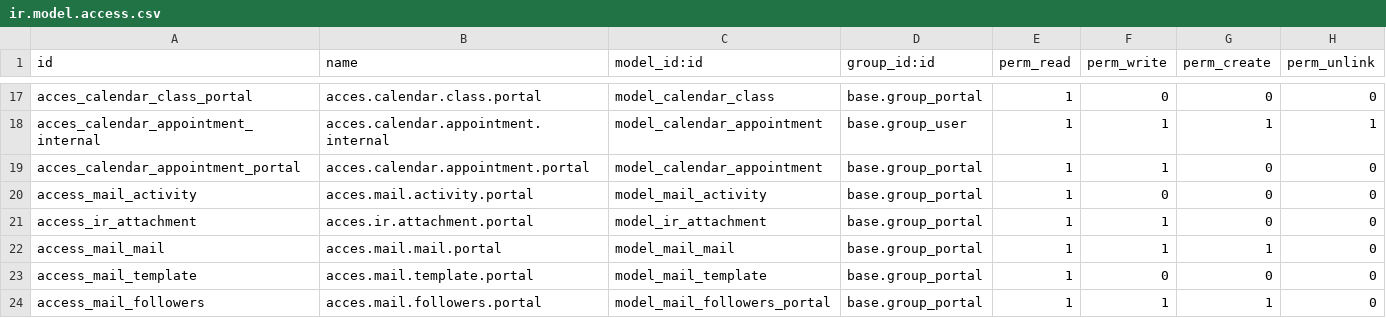
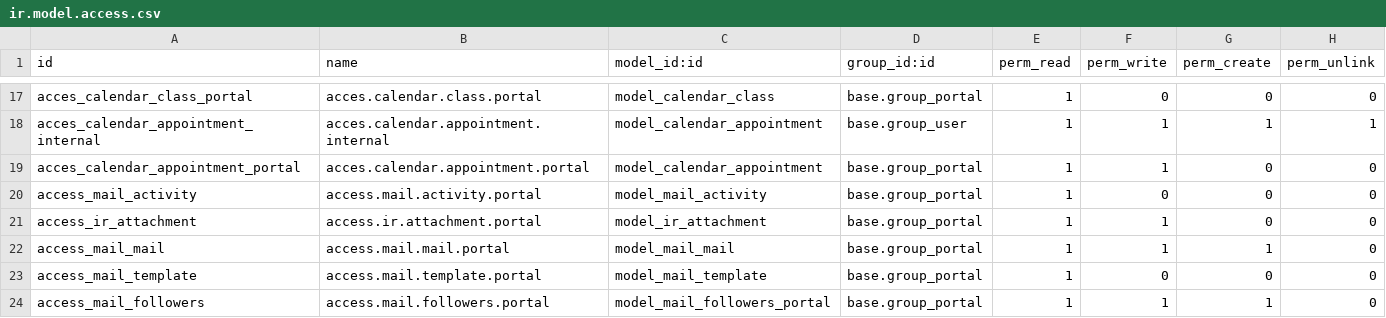
Before and after one commit to infotodoo/csj-odoo, a CSV file: calendar_csj/security/ir.model.access.csv, drawn as a sheet; only a part is shown, gaps mark what is left out.

Commit message:
master [ADD] calendar_csj: Version 2.0 first release in production enviroment RC2.1.5

```diff
--- a/calendar_csj/security/ir.model.access.csv
+++ b/calendar_csj/security/ir.model.access.csv
@@ -19,6 +19,6 @@ acces_calendar_appointment_internal,acces.calendar.appointment.internal,model_ca
 acces_calendar_appointment_portal,acces.calendar.appointment.portal,model_calendar_appointment,base.group_portal,1,1,0,0
-access_mail_activity,acces.mail.activity.portal,model_mail_activity,base.group_portal,1,0,0,0
-access_ir_attachment,acces.ir.attachment.portal,model_ir_attachment,base.group_portal,1,1,0,0
-access_mail_mail,acces.mail.mail.portal,model_mail_mail,base.group_portal,1,1,1,0
-access_mail_template,acces.mail.template.portal,model_mail_template,base.group_portal,1,0,0,0
-access_mail_followers,acces.mail.followers.portal,model_mail_followers_portal,base.group_portal,1,1,1,0
+access_mail_activity,access.mail.activity.portal,model_mail_activity,base.group_portal,1,0,0,0
+access_ir_attachment,access.ir.attachment.portal,model_ir_attachment,base.group_portal,1,1,0,0
+access_mail_mail,access.mail.mail.portal,model_mail_mail,base.group_portal,1,1,1,0
+access_mail_template,access.mail.template.portal,model_mail_template,base.group_portal,1,0,0,0
+access_mail_followers,access.mail.followers.portal,model_mail_followers_portal,base.group_portal,1,1,1,0
```
